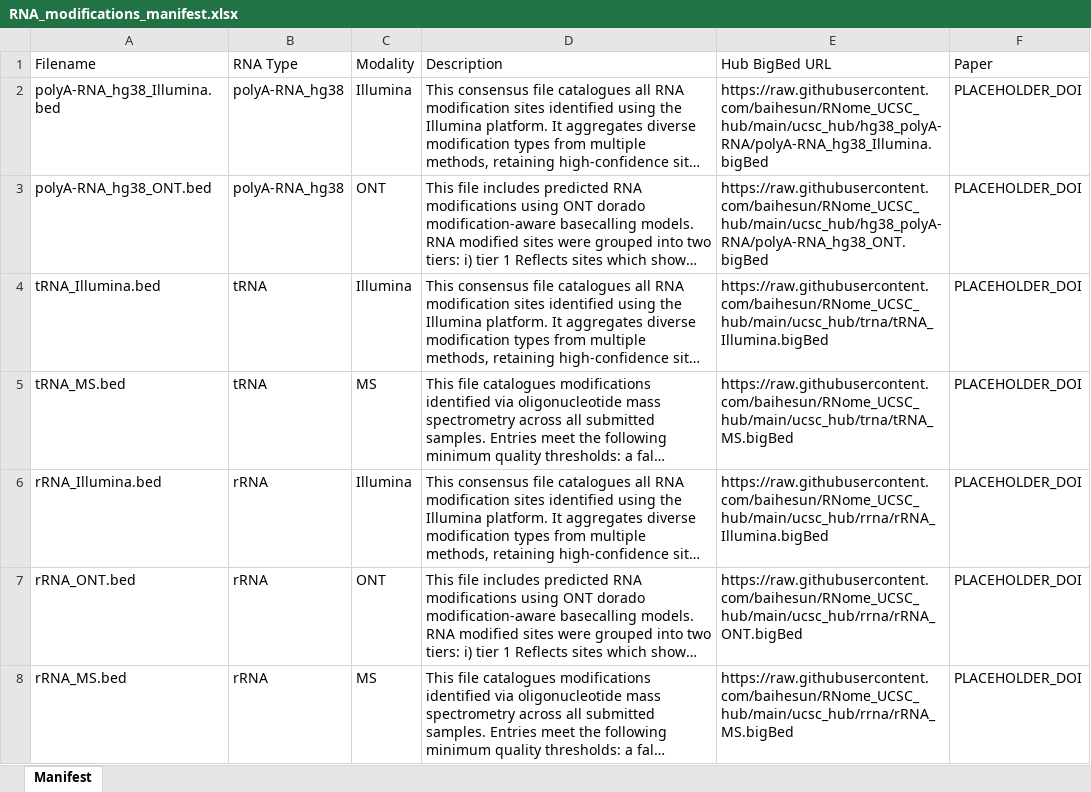
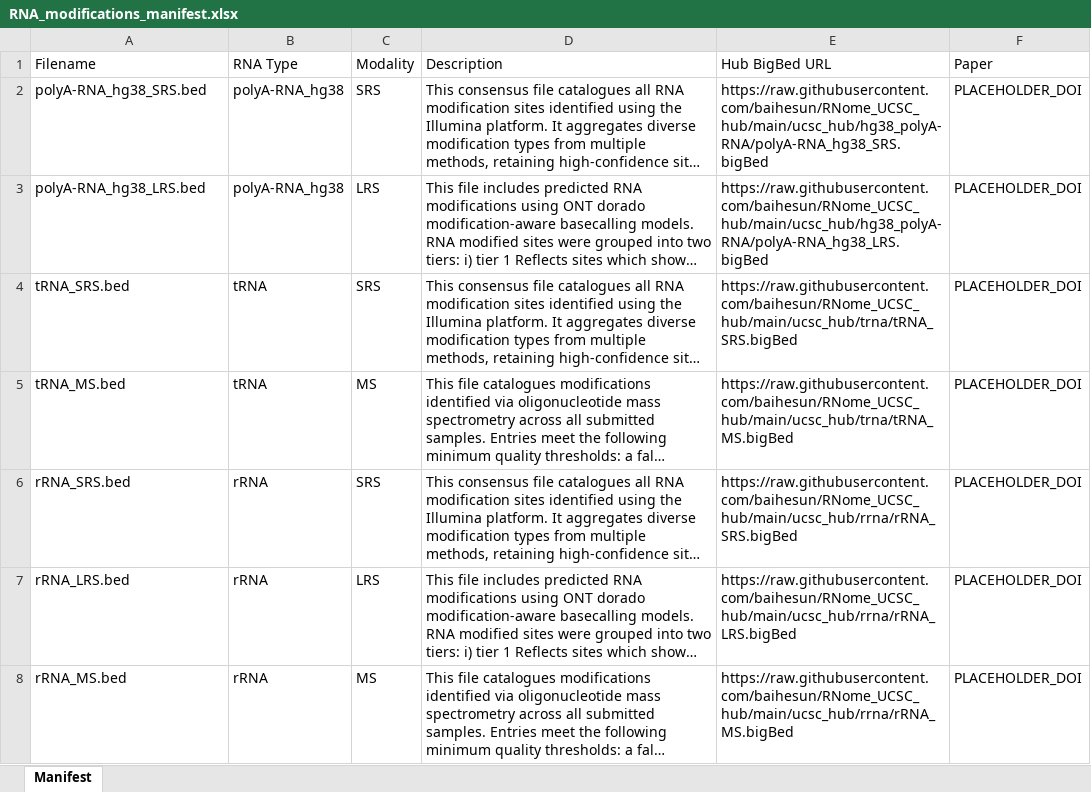
Before and after one commit to baihesun/RNome_UCSC_hub, an Excel workbook: final_data/RNA_modifications_manifest.xlsx, sheet Manifest, drawn as a sheet; long unchanged cells end in …; values as stored, in another font and other column widths than the file's, no borders; the diff names each change by its address in the sheet, - before the commit and + after, or states it on an @@ line.

```diff
--- a/final_data/RNA_modifications_manifest.xlsx (sheet Manifest)
+++ b/final_data/RNA_modifications_manifest.xlsx (sheet Manifest)
-A2 (Filename): polyA-RNA_hg38_Illumina.bed
+A2 (Filename): polyA-RNA_hg38_SRS.bed
-C2 (Modality): Illumina
+C2 (Modality): SRS
-E2 (Hub BigBed URL): https://raw.githubusercontent.com/baihesun/RNome_UCSC_hub/main/ucsc_hub/hg38_polyA-RNA/polyA-RNA_hg38_Illumina.bigBed
+E2 (Hub BigBed URL): https://raw.githubusercontent.com/baihesun/RNome_UCSC_hub/main/ucsc_hub/hg38_polyA-RNA/polyA-RNA_hg38_SRS.bigBed
-A3 (Filename): polyA-RNA_hg38_ONT.bed
+A3 (Filename): polyA-RNA_hg38_LRS.bed
-C3 (Modality): ONT
+C3 (Modality): LRS
-E3 (Hub BigBed URL): https://raw.githubusercontent.com/baihesun/RNome_UCSC_hub/main/ucsc_hub/hg38_polyA-RNA/polyA-RNA_hg38_ONT.bigBed
+E3 (Hub BigBed URL): https://raw.githubusercontent.com/baihesun/RNome_UCSC_hub/main/ucsc_hub/hg38_polyA-RNA/polyA-RNA_hg38_LRS.bigBed
-A4 (Filename): tRNA_Illumina.bed
+A4 (Filename): tRNA_SRS.bed
-C4 (Modality): Illumina
+C4 (Modality): SRS
-E4 (Hub BigBed URL): https://raw.githubusercontent.com/baihesun/RNome_UCSC_hub/main/ucsc_hub/trna/tRNA_Illumina.bigBed
+E4 (Hub BigBed URL): https://raw.githubusercontent.com/baihesun/RNome_UCSC_hub/main/ucsc_hub/trna/tRNA_SRS.bigBed
-A6 (Filename): rRNA_Illumina.bed
+A6 (Filename): rRNA_SRS.bed
-C6 (Modality): Illumina
+C6 (Modality): SRS
-E6 (Hub BigBed URL): https://raw.githubusercontent.com/baihesun/RNome_UCSC_hub/main/ucsc_hub/rrna/rRNA_Illumina.bigBed
+E6 (Hub BigBed URL): https://raw.githubusercontent.com/baihesun/RNome_UCSC_hub/main/ucsc_hub/rrna/rRNA_SRS.bigBed
-A7 (Filename): rRNA_ONT.bed
+A7 (Filename): rRNA_LRS.bed
-C7 (Modality): ONT
+C7 (Modality): LRS
-E7 (Hub BigBed URL): https://raw.githubusercontent.com/baihesun/RNome_UCSC_hub/main/ucsc_hub/rrna/rRNA_ONT.bigBed
+E7 (Hub BigBed URL): https://raw.githubusercontent.com/baihesun/RNome_UCSC_hub/main/ucsc_hub/rrna/rRNA_LRS.bigBed
```
Also changed, not shown: 33 other files.
